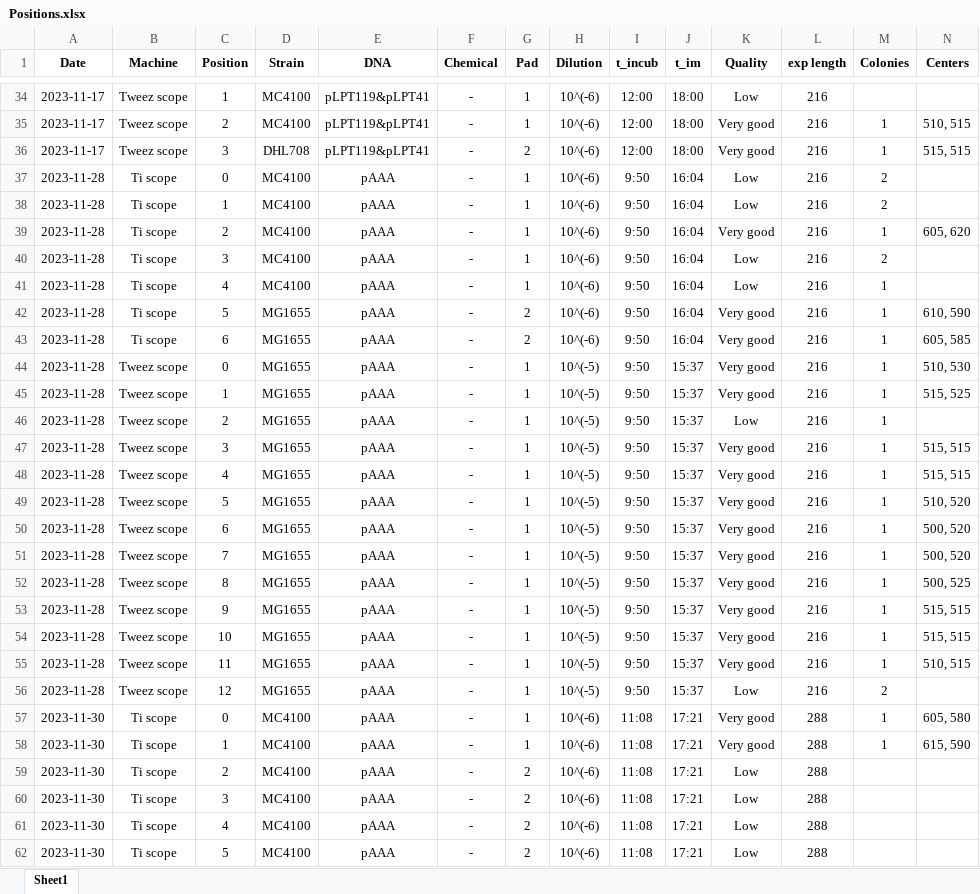
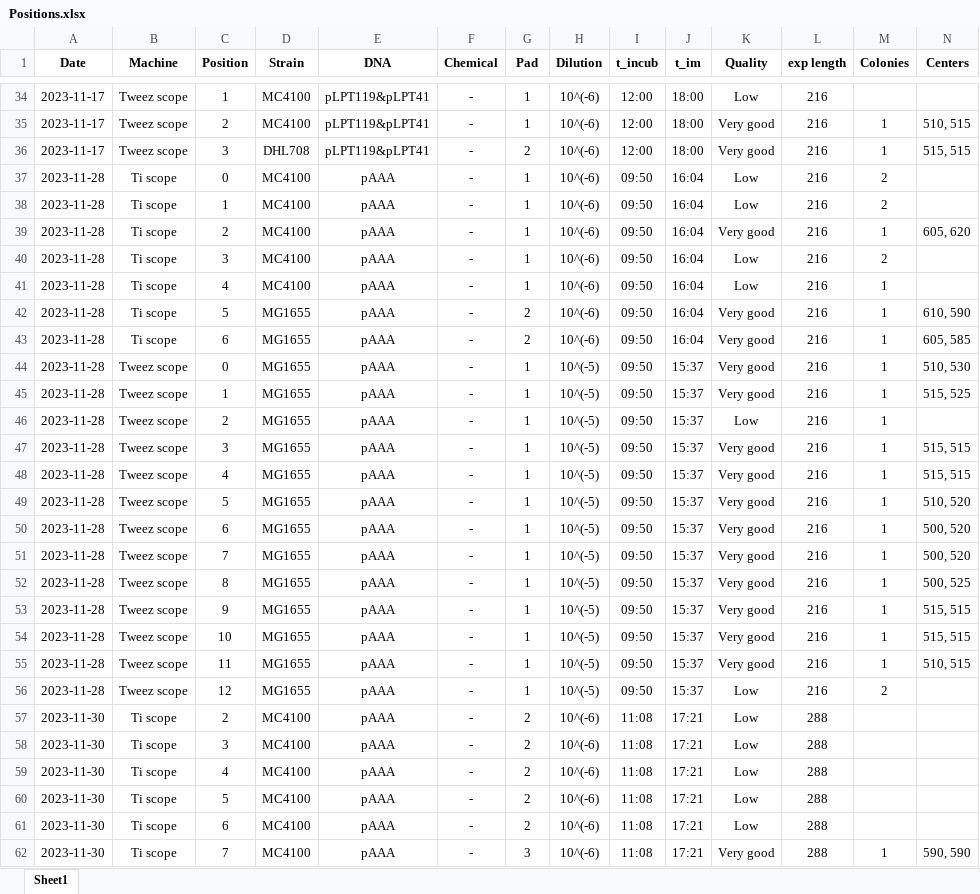
Before and after one commit to RudgeLab/popdyn, an Excel workbook: Notebooks/Positions.xlsx, sheet Sheet1, drawn as a sheet; only a part is shown, gaps mark what is left out; the shorter side is filled out with more unchanged rows; values as stored, in another font and other column widths than the file's, no borders; rows hold the shown columns only; the diff covers the shown part only; the diff names each change by its address in the sheet, - before the commit and + after, or states it on an @@ line.

```diff
--- a/Notebooks/Positions.xlsx (sheet Sheet1)
+++ b/Notebooks/Positions.xlsx (sheet Sheet1)
-I37:I56 (t_incub): 9:50
+I37:I56 (t_incub): 09:50
-row 57: 2023-11-30 | Ti scope | 0 | MC4100 | pAAA | - | 1 | 10^(-6) | 11:08 | 17:21 | Very good | 288 | 1 | 605, 580
-row 58: 2023-11-30 | Ti scope | 1 | MC4100 | pAAA | - | 1 | 10^(-6) | 11:08 | 17:21 | Very good | 288 | 1 | 615, 590
```
Also changed, not shown: 54 edited cells elsewhere in this sheet, formulas that keep their value, Notebooks/Exps_summary.xlsx, 5 other files.
